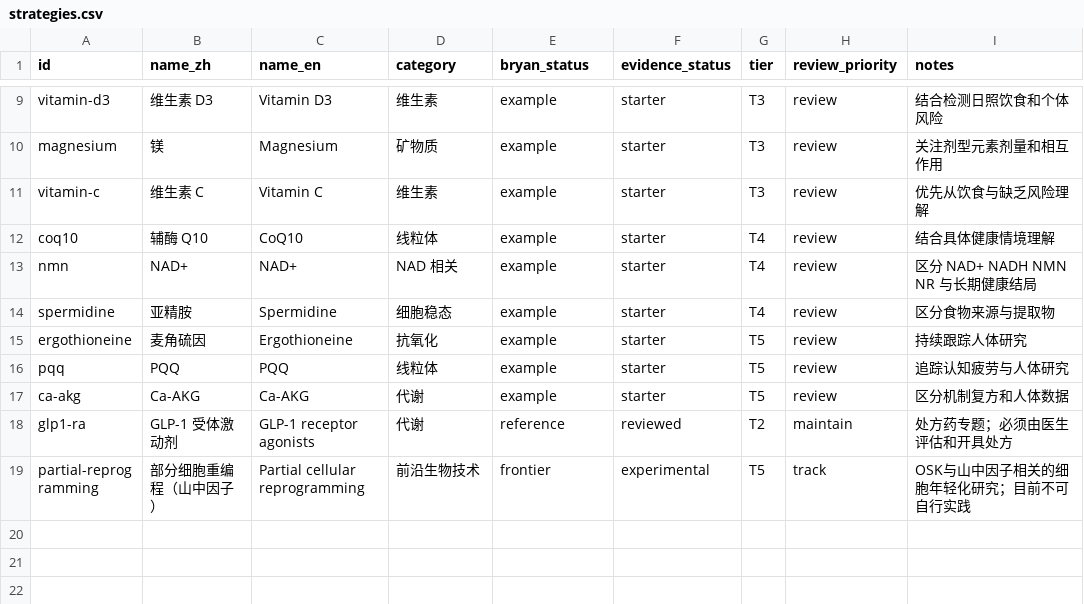
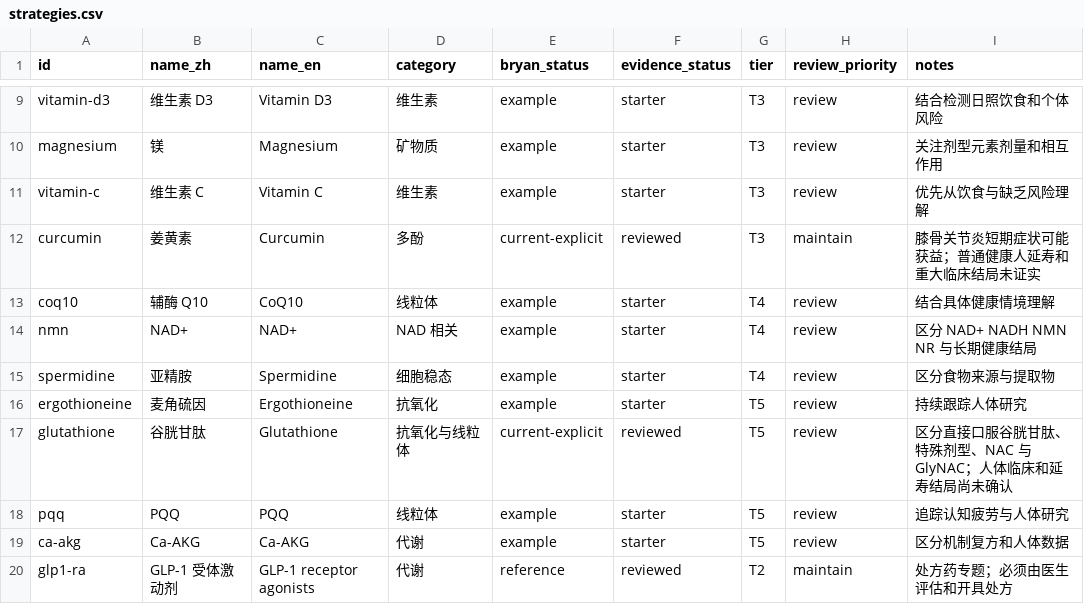
Before and after one commit to edison7009/OpenLongevity, a CSV file: starter-knowledge/catalog/strategies.csv, drawn as a sheet; only a part is shown, gaps mark what is left out; the shorter side is filled out with more unchanged rows.

```diff
--- a/starter-knowledge/catalog/strategies.csv
+++ b/starter-knowledge/catalog/strategies.csv
@@ -11,2 +11,3 @@ magnesium,镁,Magnesium,矿物质,example,starter,T3,review,关注剂型元素
 vitamin-c,维生素 C,Vitamin C,维生素,example,starter,T3,review,优先从饮食与缺乏风险理解
+curcumin,姜黄素,Curcumin,多酚,current-explicit,reviewed,T3,maintain,膝骨关节炎短期症状可能获益；普通健康人延寿和重大临床结局未证实
 coq10,辅酶 Q10,CoQ10,线粒体,example,starter,T4,review,结合具体健康情境理解
@@ -15,2 +16,3 @@ spermidine,亚精胺,Spermidine,细胞稳态,example,starter,T4,review,区分食
 ergothioneine,麦角硫因,Ergothioneine,抗氧化,example,starter,T5,review,持续跟踪人体研究
+glutathione,谷胱甘肽,Glutathione,抗氧化与线粒体,current-explicit,reviewed,T5,review,区分直接口服谷胱甘肽、特殊剂型、NAC 与 GlyNAC；人体临床和延寿结局尚未确认
 pqq,PQQ,PQQ,线粒体,example,starter,T5,review,追踪认知疲劳与人体研究
```
Also changed, not shown: starter-knowledge/catalog/supplements.csv, 10 other files.
